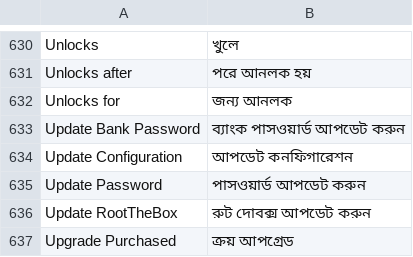
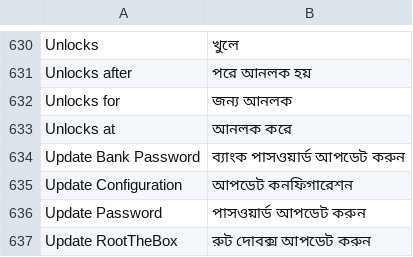
Before and after one commit to moloch--/RootTheBox, a CSV file: locale/bn.csv, drawn as a sheet; only a part is shown, gaps mark what is left out; the shorter side is filled out with more unchanged rows.

```diff
--- a/locale/bn.csv
+++ b/locale/bn.csv
@@ -632,2 +632,3 @@ Unlocks after,পরে আনলক হয়
 Unlocks for,জন্য আনলক
+Unlocks at,আনলক করে
 Update Bank Password,ব্যাংক পাসওয়ার্ড আপডেট করুন
```
Also changed, not shown: locale/de.csv, locale/fr.csv, 26 other files.
